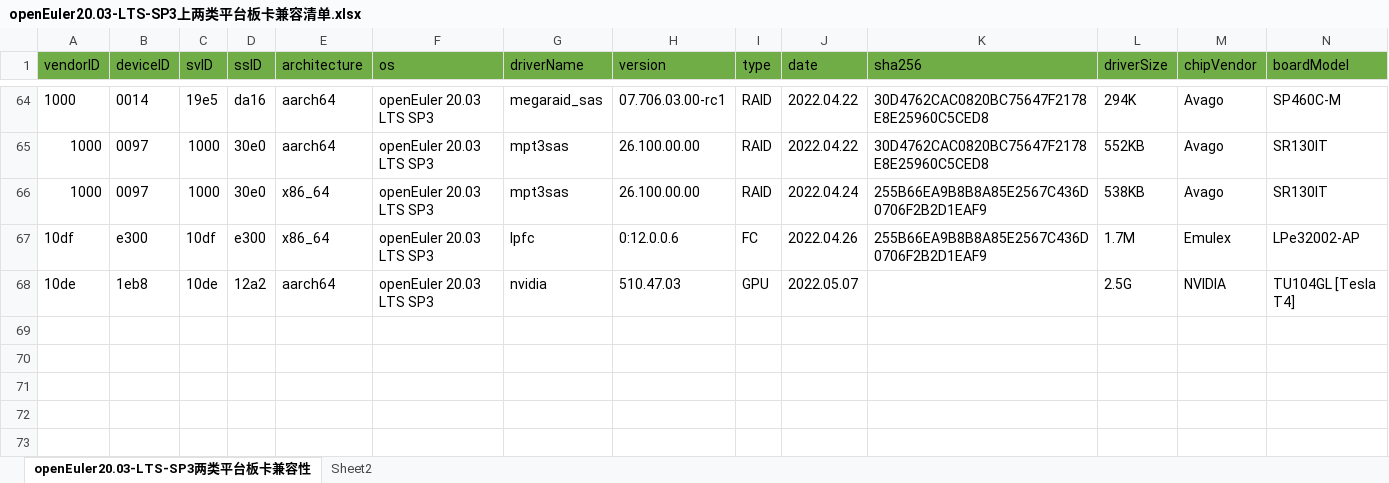
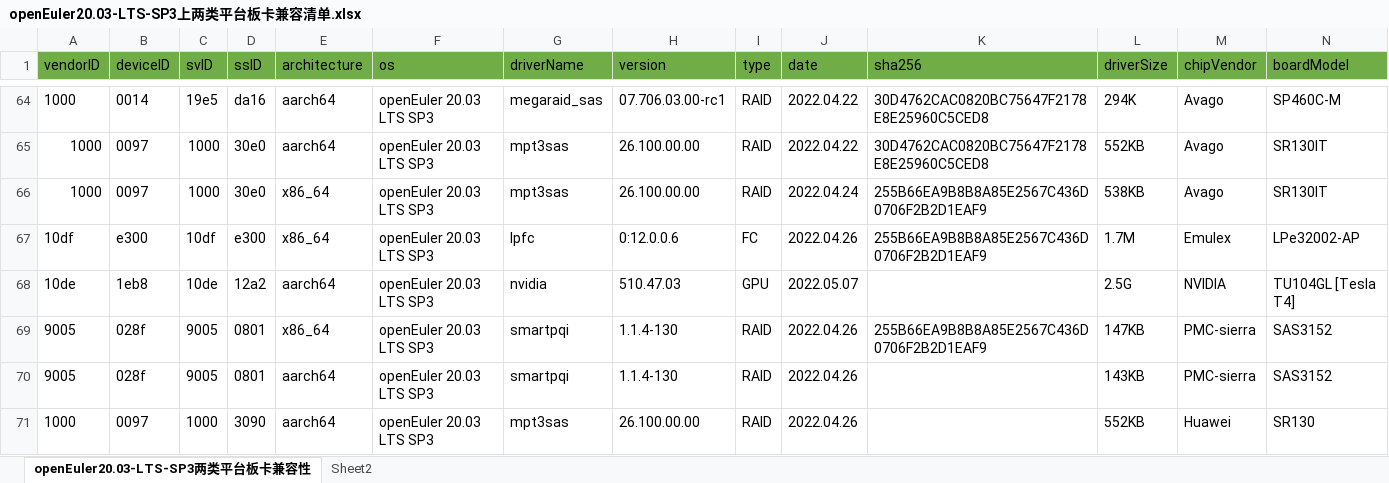
Before and after one commit to openeuler-mirror/website-v2, an Excel workbook: data/compatibility/openEuler20.03-LTS-SP3上两类平台板卡兼容清单.xlsx, sheet openEuler20.03-LTS-SP3两类平台板卡兼容性, drawn as a sheet; only a part is shown, gaps mark what is left out; values as stored, in another font and other column widths than the file's, no borders; rows hold the shown columns only; the diff names each change by its address in the sheet, - before the commit and + after, or states it on an @@ line.

```diff
--- a/data/compatibility/openEuler20.03-LTS-SP3上两类平台板卡兼容清单.xlsx (sheet openEuler20.03-LTS-SP3两类平台板卡兼容性)
+++ b/data/compatibility/openEuler20.03-LTS-SP3上两类平台板卡兼容清单.xlsx (sheet openEuler20.03-LTS-SP3两类平台板卡兼容性)
+row 69: 9005 | 028f | 9005 | 0801 | x86_64 | openEuler 20.03 LTS SP3 | smartpqi | 1.1.4-130 | RAID | 2022.04.26 | 255B66EA9B8B8A85E2567C436D0706F2B2D1EAF9 | 147KB | PMC-sierra | SAS3152
+row 70: 9005 | 028f | 9005 | 0801 | aarch64 | openEuler 20.03 LTS SP3 | smartpqi | 1.1.4-130 | RAID | 2022.04.26 |  | 143KB | PMC-sierra | SAS3152
+row 71: 1000 | 0097 | 1000 | 3090 | aarch64 | openEuler 20.03 LTS SP3 | mpt3sas | 26.100.00.00 | RAID | 2022.04.26 |  | 552KB | Huawei | SR130
```
Also changed, not shown: 2 other files.
